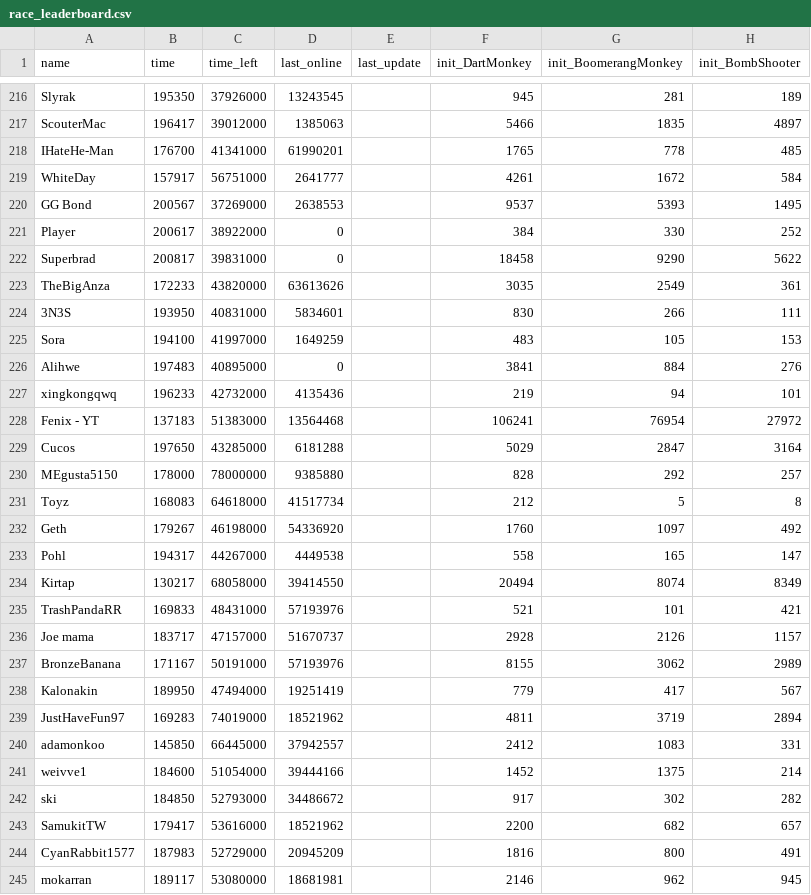
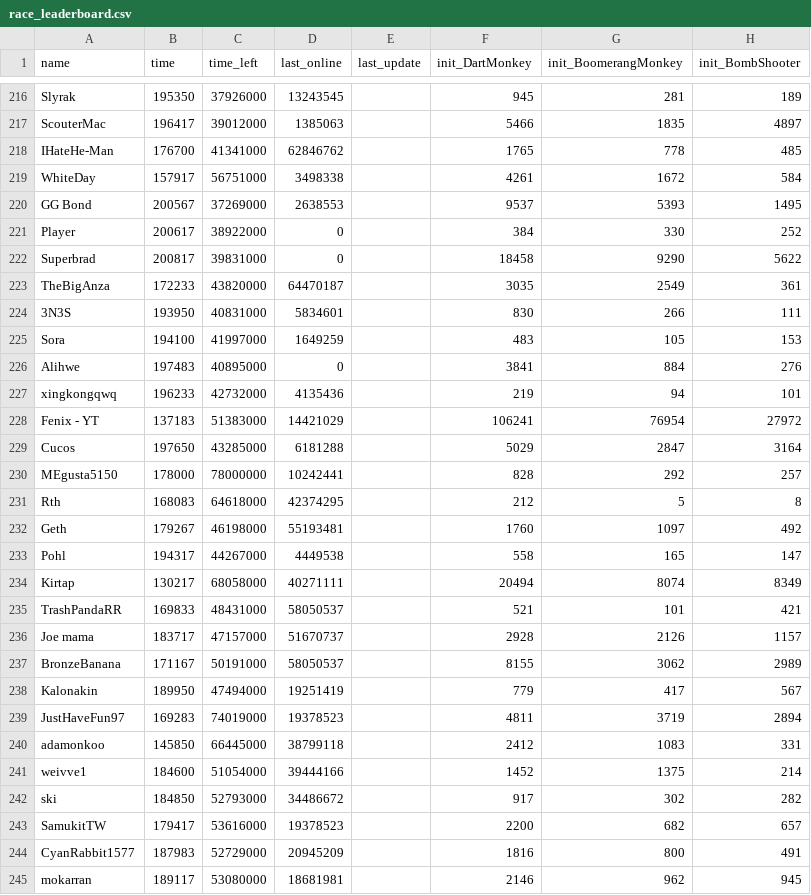
Before and after one commit to ducanup01/btd6race, a CSV file: race_leaderboard.csv, drawn as a sheet; only a part is shown, gaps mark what is left out; the diff covers the shown part only; the diff names each change by its address in the sheet, - before the commit and + after, or states it on an @@ line.

```diff
--- a/race_leaderboard.csv
+++ b/race_leaderboard.csv
-D218 (last_online): 61990201
+D218 (last_online): 62846762
-D219 (last_online): 2641777
+D219 (last_online): 3498338
-D223 (last_online): 63613626
+D223 (last_online): 64470187
-D228 (last_online): 13564468
+D228 (last_online): 14421029
-D230 (last_online): 9385880
+D230 (last_online): 10242441
-A231 (name): Toyz
+A231 (name): Rth
-D231 (last_online): 41517734
+D231 (last_online): 42374295
-D232 (last_online): 54336920
+D232 (last_online): 55193481
-D234 (last_online): 39414550
+D234 (last_online): 40271111
-D235 (last_online): 57193976
+D235 (last_online): 58050537
-D237 (last_online): 57193976
+D237 (last_online): 58050537
-D239 (last_online): 18521962
+D239 (last_online): 19378523
-D240 (last_online): 37942557
+D240 (last_online): 38799118
-D243 (last_online): 18521962
+D243 (last_online): 19378523
```
Also changed, not shown: 115 edited cells elsewhere in this file.
